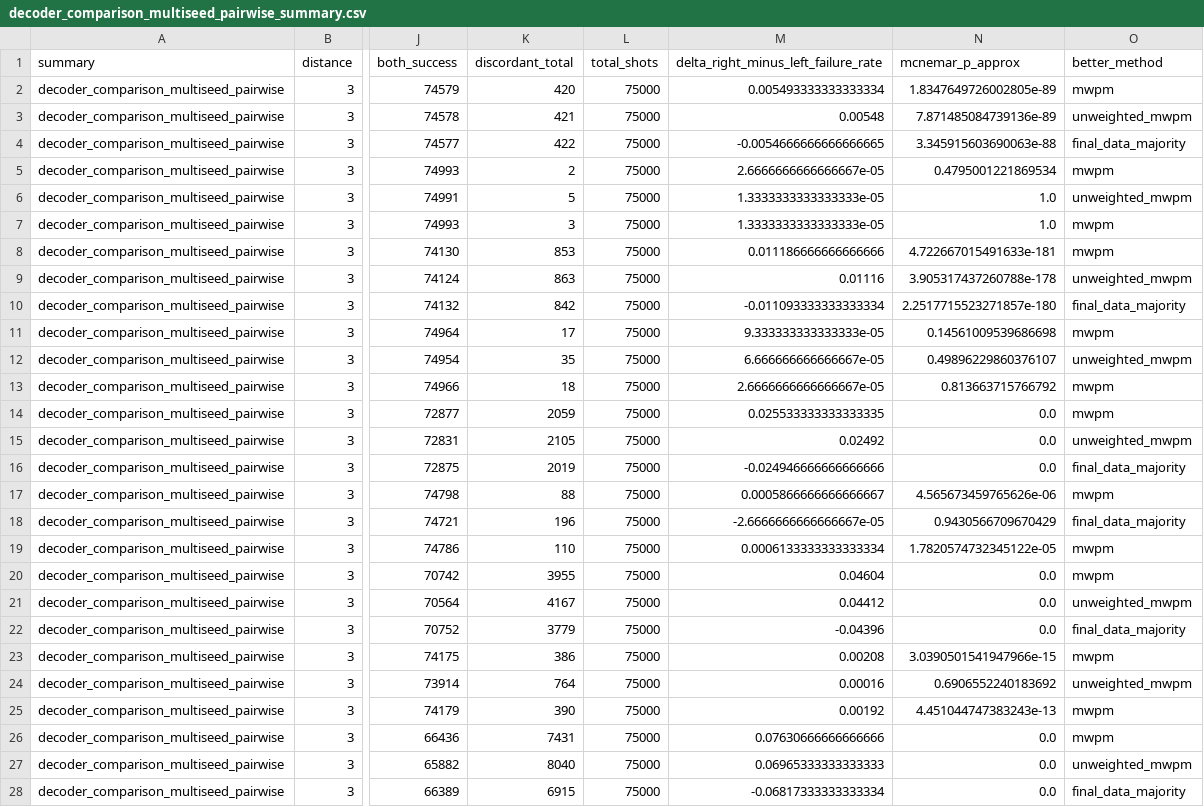
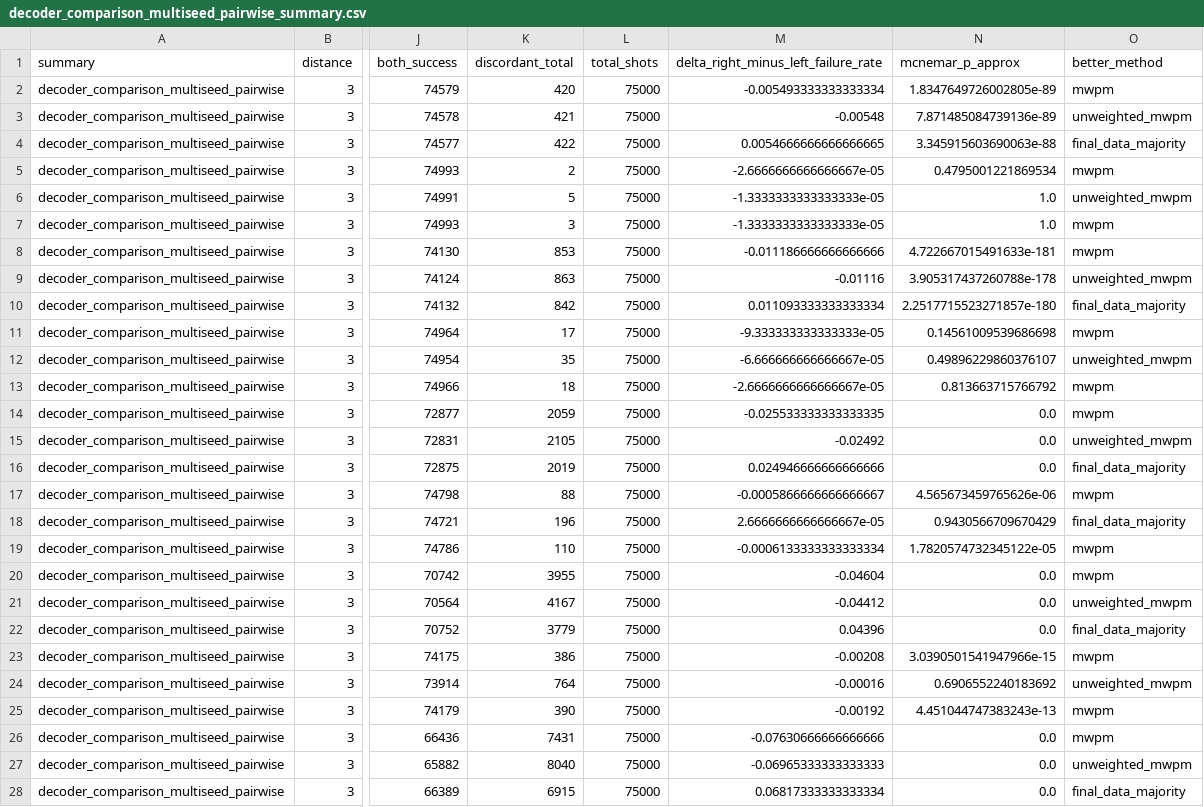
Before and after one commit to VBerri/updated-qec-paper-draft, a CSV file: results/multiseed_claims/decoder_comparison_multiseed_pairwise_summary.csv, drawn as a sheet; only a part is shown, gaps mark what is left out; the diff covers the shown part only; the diff names each change by its address in the sheet, - before the commit and + after, or states it on an @@ line.

Commit message:
Fix pairwise delta sign and tie-case continuity correction

```diff
--- a/results/multiseed_claims/decoder_comparison_multiseed_pairwise_summary.csv
+++ b/results/multiseed_claims/decoder_comparison_multiseed_pairwise_summary.csv
-M2: 0.005493333333333334
+M2: -0.005493333333333334
-M3: 0.00548
+M3: -0.00548
-M4: -0.0054666666666666665
+M4: 0.0054666666666666665
-M5: 2.6666666666666667e-05
+M5: -2.6666666666666667e-05
-M6:M7: 1.3333333333333333e-05
+M6:M7: -1.3333333333333333e-05
-M8: 0.011186666666666666
+M8: -0.011186666666666666
-M9: 0.01116
+M9: -0.01116
-M10: -0.011093333333333334
+M10: 0.011093333333333334
-M11: 9.333333333333333e-05
+M11: -9.333333333333333e-05
-M12: 6.666666666666667e-05
+M12: -6.666666666666667e-05
-M13: 2.6666666666666667e-05
+M13: -2.6666666666666667e-05
-M14: 0.025533333333333335
+M14: -0.025533333333333335
-M15: 0.02492
+M15: -0.02492
-M16: -0.024946666666666666
+M16: 0.024946666666666666
-M17: 0.0005866666666666667
+M17: -0.0005866666666666667
-M18: -2.6666666666666667e-05
+M18: 2.6666666666666667e-05
-M19: 0.0006133333333333334
+M19: -0.0006133333333333334
-M20: 0.04604
+M20: -0.04604
-M21: 0.04412
+M21: -0.04412
-M22: -0.04396
+M22: 0.04396
-M23: 0.00208
+M23: -0.00208
-M24: 0.00016
+M24: -0.00016
-M25: 0.00192
+M25: -0.00192
-M26: 0.07630666666666666
+M26: -0.07630666666666666
-M27: 0.06965333333333333
+M27: -0.06965333333333333
-M28: -0.06817333333333334
+M28: 0.06817333333333334
```
Also changed, not shown: 132 edited cells elsewhere in this file, results/multiseed_claims/heterogeneous_noise_multiseed_pairwise_summary.csv, results/multiseed_claims/temporal_drift_multiseed_pairwise_summary.csv.
